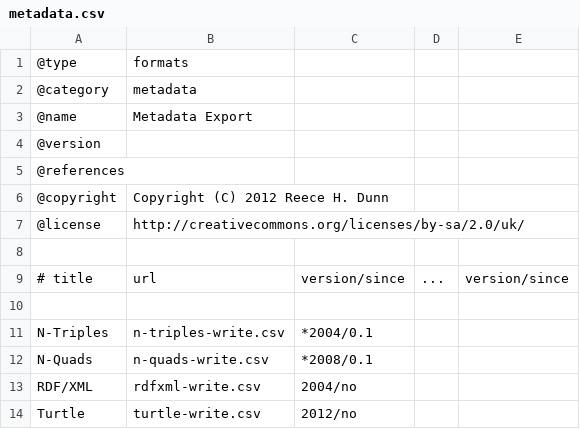
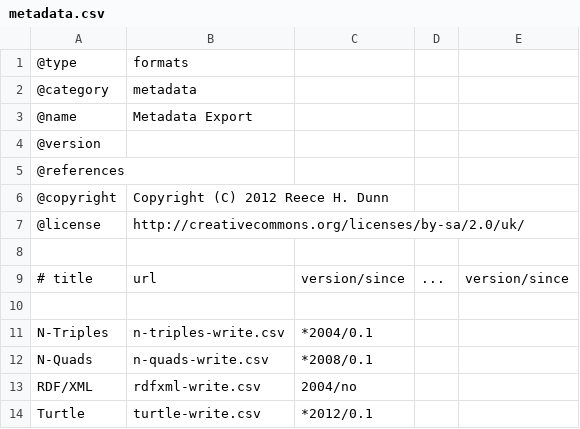
Before and after one commit to rhdunn/cainteoir-engine, a CSV file: docs/implementation-status/metadata.csv, drawn as a sheet.

Commit message:
metadata: document the turtle format support status

```diff
--- a/docs/implementation-status/metadata.csv
+++ b/docs/implementation-status/metadata.csv
@@ -13,2 +13,2 @@ N-Quads,n-quads-write.csv,*2008/0.1
 RDF/XML,rdfxml-write.csv,2004/no
-Turtle,turtle-write.csv,2012/no
+Turtle,turtle-write.csv,*2012/0.1
```
